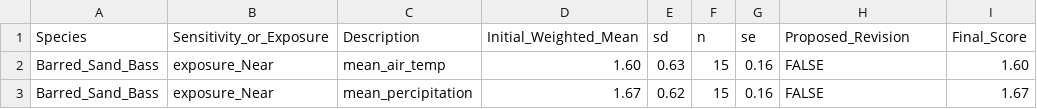
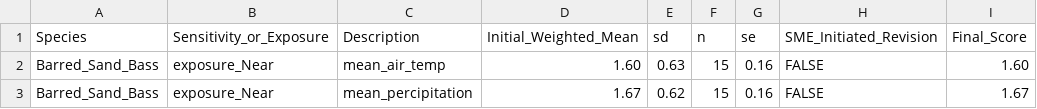
Before and after one commit to thfrawley/California_State_CVA, a CSV file: Final_Aggregated_Scoresheets_6.6.2023.csv, drawn as a sheet; only a part is shown.

Commit message:
Update Final_Aggregated_Scoresheets_6.6.2023.csv

```diff
--- a/Final_Aggregated_Scoresheets_6.6.2023.csv
+++ b/Final_Aggregated_Scoresheets_6.6.2023.csv
@@ -1,2 +1,2 @@
-Species,Sensitivity_or_Exposure,Description,Initial_Weighted_Mean,sd,n,se,Proposed_Revision,Final_Score
+Species,Sensitivity_or_Exposure,Description,Initial_Weighted_Mean,sd,n,se,SME_Initiated_Revision,Final_Score
 Barred_Sand_Bass,exposure_Near,mean_air_temp,1.60,0.63,15,0.16,FALSE,1.60
```
